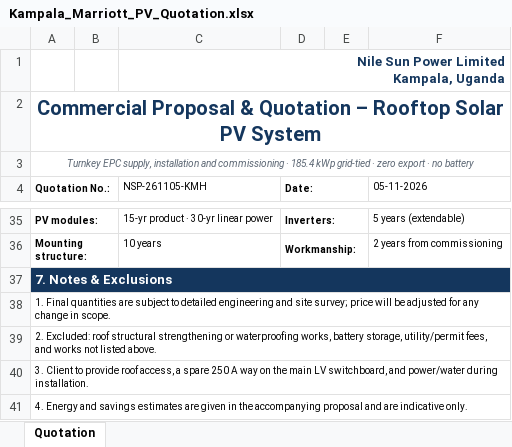
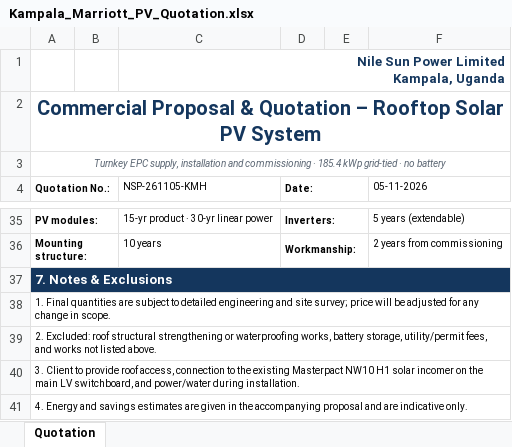
Before and after one commit to mahilfernando/Tracker-Layout_Tororo-PV, an Excel workbook: solar-mezzanine-roof/report/Kampala_Marriott_PV_Quotation.xlsx, sheet Quotation, drawn as a sheet; only a part is shown, gaps mark what is left out; values as stored, in another font and other column widths than the file's, no borders; charts and pictures not drawn; the diff covers the shown part only; the diff names each change by its address in the sheet, - before the commit and + after, or states it on an @@ line.

```diff
--- a/solar-mezzanine-roof/report/Kampala_Marriott_PV_Quotation.xlsx (sheet Quotation)
+++ b/solar-mezzanine-roof/report/Kampala_Marriott_PV_Quotation.xlsx (sheet Quotation)
-A3 (Quotation No.:): …grid-tied · zero export · no battery
+A3 (Quotation No.:): …grid-tied · no battery
-A40 (Quotation No.:): …roof access, a spare 250 A way on the…
+A40 (Quotation No.:): …roof access, connection to the existing Masterpact NW10 H1 solar incomer on the…
```
Also changed, not shown: 8 edited cells and cell formats elsewhere in this sheet, 17 other files.
